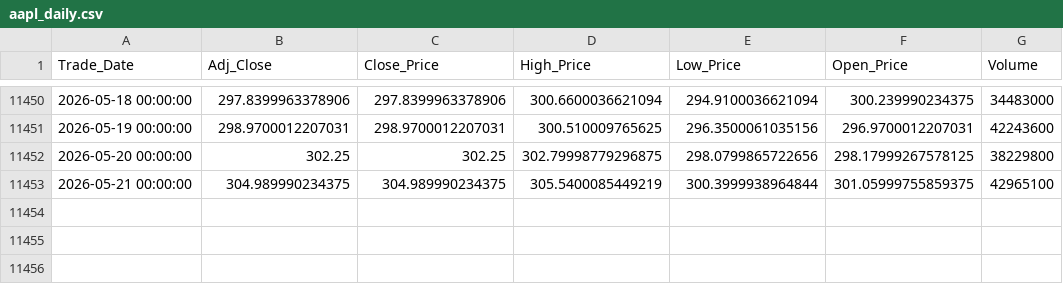
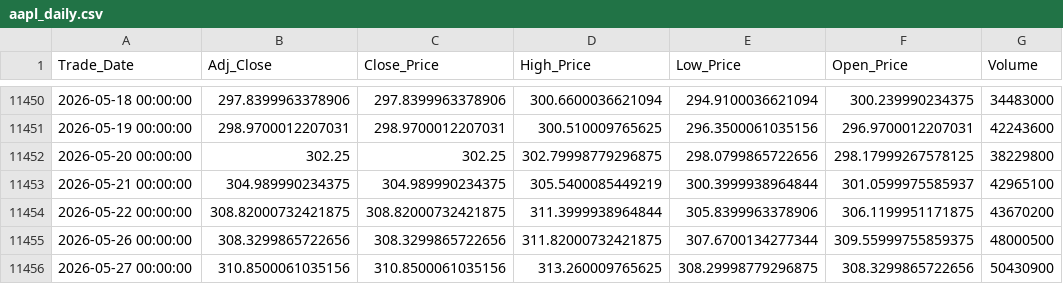
Before and after one commit to Sohila-Khaled-Abbas/apple-stock-market-analysis, a CSV file: data/processed/aapl_daily.csv, drawn as a sheet; only a part is shown, gaps mark what is left out.

```diff
--- a/data/processed/aapl_daily.csv
+++ b/data/processed/aapl_daily.csv
@@ -11452,2 +11452,5 @@ Trade_Date,Adj_Close,Close_Price,High_Price,Low_Price,Open_Price,Volume
 2026-05-20 00:00:00,302.25,302.25,302.79998779296875,298.0799865722656,298.17999267578125,38229800
-2026-05-21 00:00:00,304.989990234375,304.989990234375,305.5400085449219,300.3999938964844,301.05999755859375,42965100
+2026-05-21 00:00:00,304.989990234375,304.989990234375,305.5400085449219,300.3999938964844,301.0599975585937,42965100
+2026-05-22 00:00:00,308.82000732421875,308.82000732421875,311.3999938964844,305.8399963378906,306.1199951171875,43670200
+2026-05-26 00:00:00,308.3299865722656,308.3299865722656,311.82000732421875,307.6700134277344,309.55999755859375,48000500
+2026-05-27 00:00:00,310.8500061035156,310.8500061035156,313.260009765625,308.29998779296875,308.3299865722656,50430900
```
